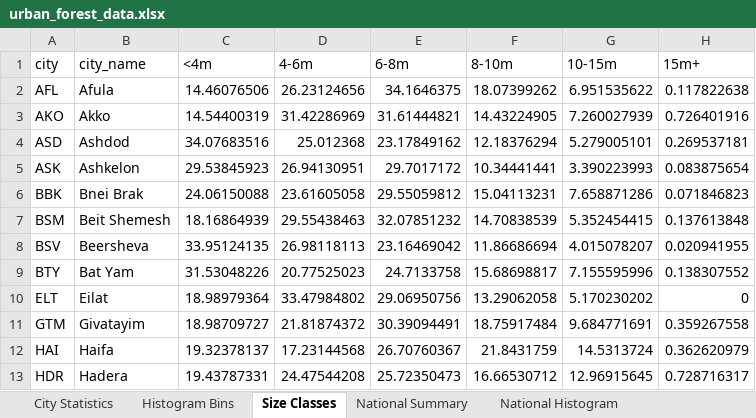
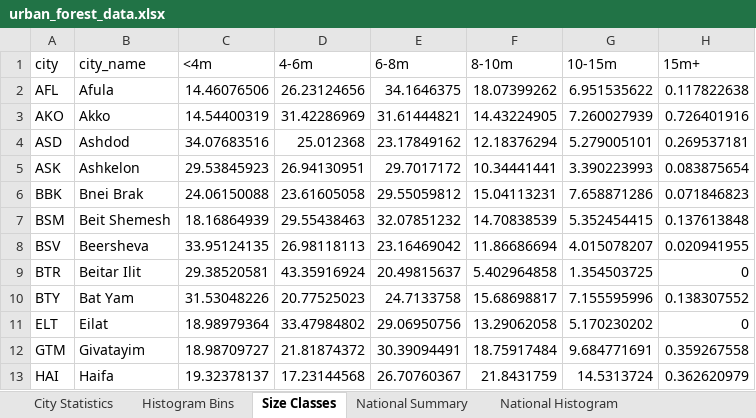
Before and after one commit to oraleks/tree-trunk-prediction, an Excel workbook: urban_forest_data.xlsx, sheet Size Classes, drawn as a sheet; only a part is shown; the shorter side is filled out with more unchanged rows; values as stored, in another font and other column widths than the file's, no borders; the diff names each change by its address in the sheet, - before the commit and + after, or states it on an @@ line.

```diff
--- a/urban_forest_data.xlsx (sheet Size Classes)
+++ b/urban_forest_data.xlsx (sheet Size Classes)
+row 9: BTR | Beitar Ilit | 29.38520581 | 43.35916924 | 20.49815637 | 5.402964858 | 1.354503725 | 0
```
Also changed, not shown: sheet City Statistics, sheet National Histogram, sheet Histogram Bins, sheet National Summary, street_trees_data.xlsx, 25 other files.
